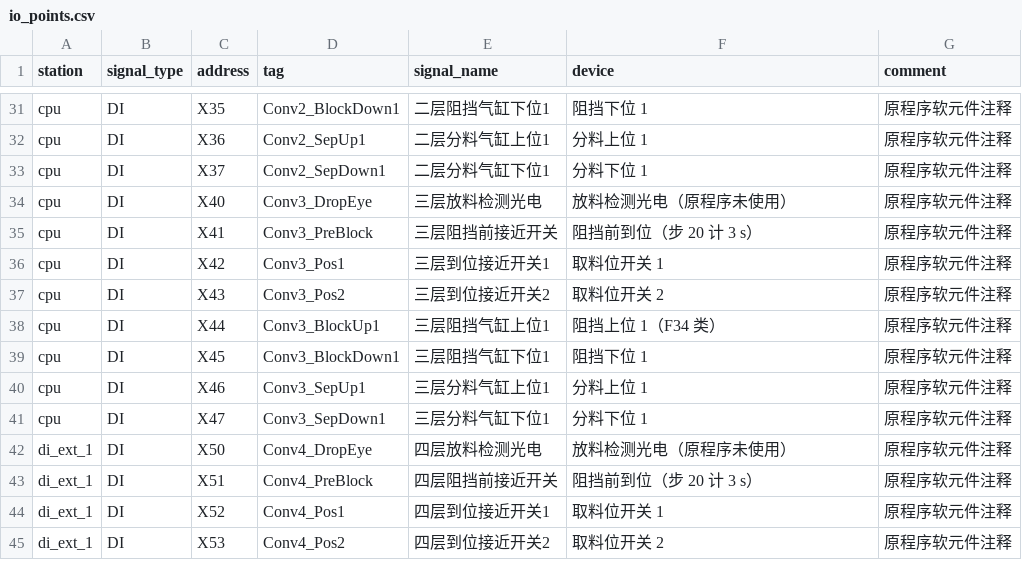
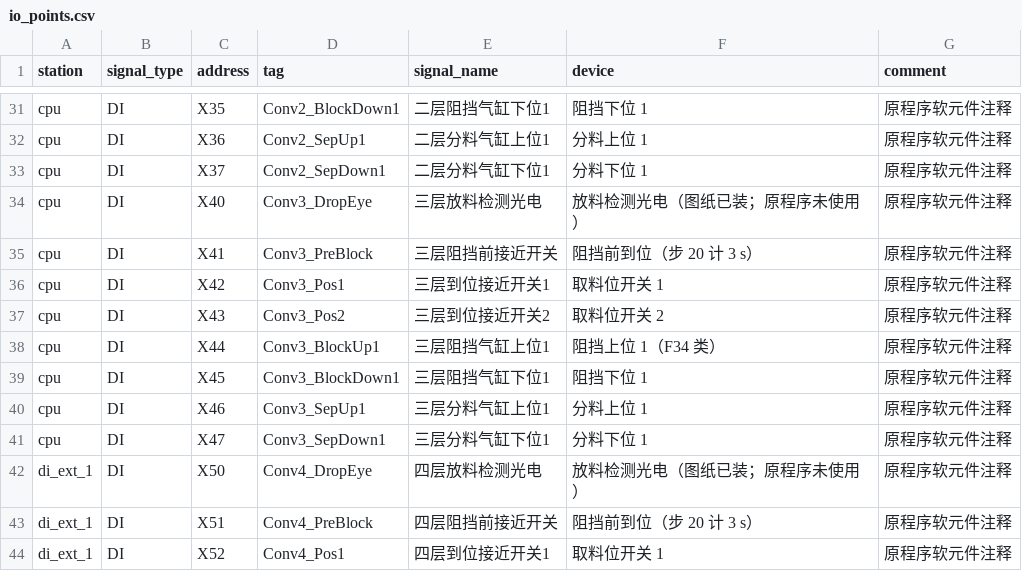
Before and after one commit to baiyangfu-hash/WorkSpacePM, a CSV file: 0100_PLC自动化/DJ-2026-005/02_PLC程序/工程资产/io_points.csv, drawn as a sheet; only a part is shown, gaps mark what is left out; the shorter side is filled out with more unchanged rows; the diff covers the shown part only.

```diff
--- a/0100_PLC自动化/DJ-2026-005/02_PLC程序/工程资产/io_points.csv
+++ b/0100_PLC自动化/DJ-2026-005/02_PLC程序/工程资产/io_points.csv
@@ -33,3 +33,3 @@ cpu,DI,X36,Conv2_SepUp1,二层分料气缸上位1,分料上位 1,原程序软元
 cpu,DI,X37,Conv2_SepDown1,二层分料气缸下位1,分料下位 1,原程序软元件注释
-cpu,DI,X40,Conv3_DropEye,三层放料检测光电,放料检测光电（原程序未使用）,原程序软元件注释
+cpu,DI,X40,Conv3_DropEye,三层放料检测光电,放料检测光电（图纸已装；原程序未使用）,原程序软元件注释
 cpu,DI,X41,Conv3_PreBlock,三层阻挡前接近开关,阻挡前到位（步 20 计 3 s）,原程序软元件注释
@@ -41,3 +41,3 @@ cpu,DI,X46,Conv3_SepUp1,三层分料气缸上位1,分料上位 1,原程序软元
 cpu,DI,X47,Conv3_SepDown1,三层分料气缸下位1,分料下位 1,原程序软元件注释
-di_ext_1,DI,X50,Conv4_DropEye,四层放料检测光电,放料检测光电（原程序未使用）,原程序软元件注释
+di_ext_1,DI,X50,Conv4_DropEye,四层放料检测光电,放料检测光电（图纸已装；原程序未使用）,原程序软元件注释
 di_ext_1,DI,X51,Conv4_PreBlock,四层阻挡前接近开关,阻挡前到位（步 20 计 3 s）,原程序软元件注释
```
Also changed, not shown: 2 added rows and 6 edited cells elsewhere in this file, 1 other file.
